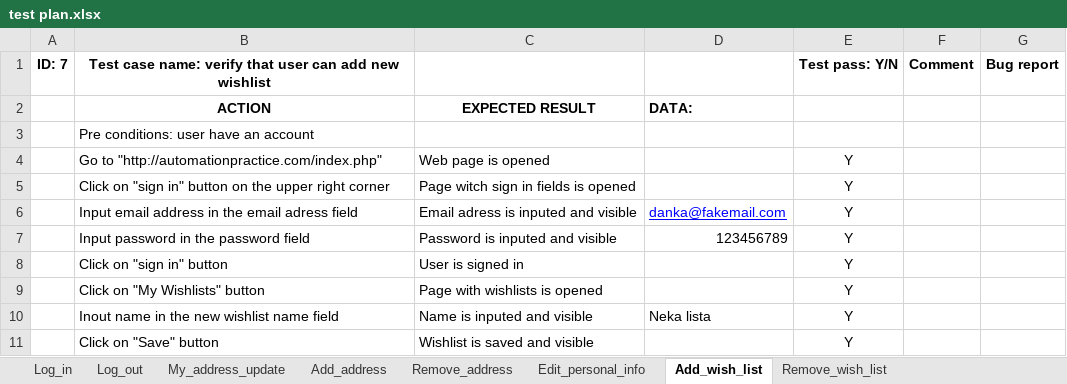
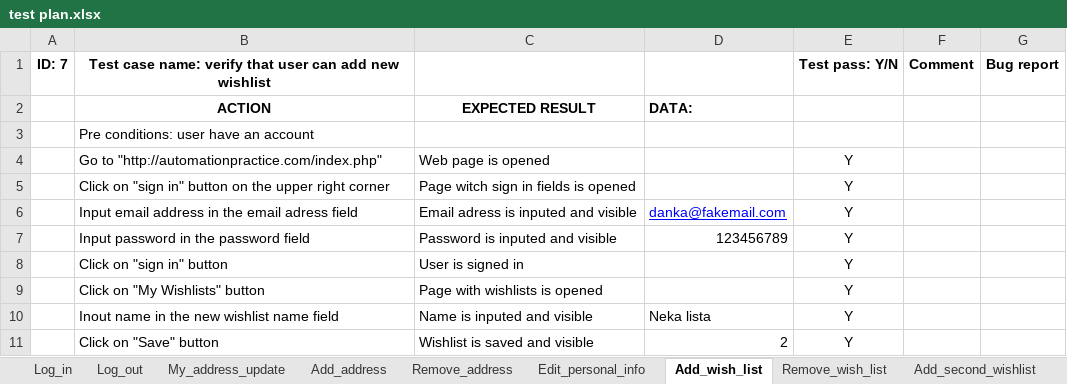
Before and after one commit to Danka987/SeleniumProject, an Excel workbook: data/test plan.xlsx, sheet Add_wish_list, drawn as a sheet; values as stored, in another font and other column widths than the file's, no borders; the diff names each change by its address in the sheet, - before the commit and + after, or states it on an @@ line.

```diff
--- a/data/test plan.xlsx (sheet Add_wish_list)
+++ b/data/test plan.xlsx (sheet Add_wish_list)
+sheet tab: Add_second_wishlist
-D11: (empty)
+D11: 2
```
Also changed, not shown: sheet My_address_update, sheet Edit_personal_info, sheet Remove_address, sheet Remove_wish_list, 8 other files.
